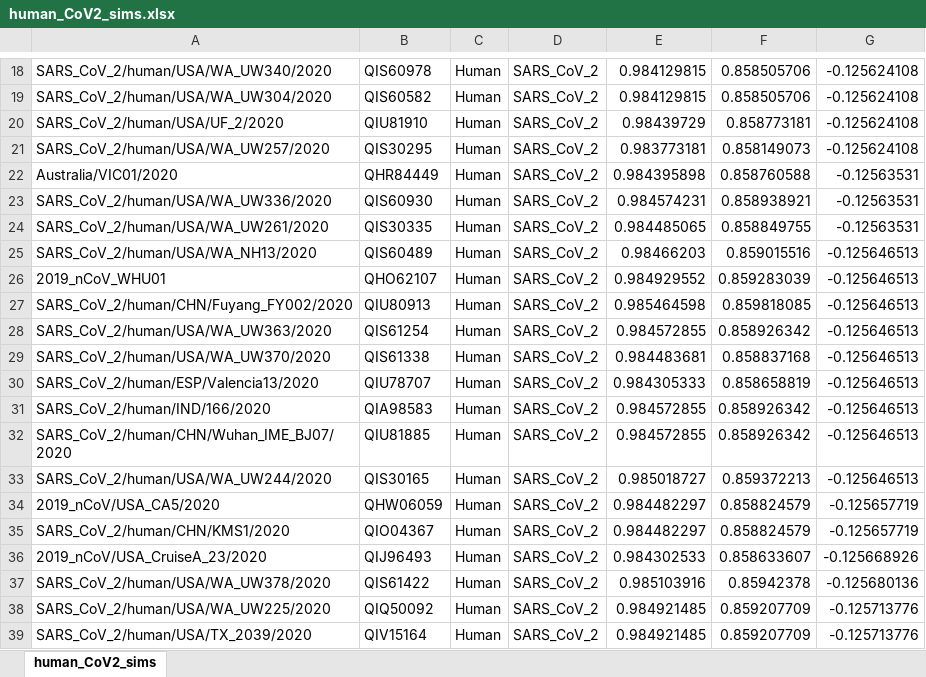
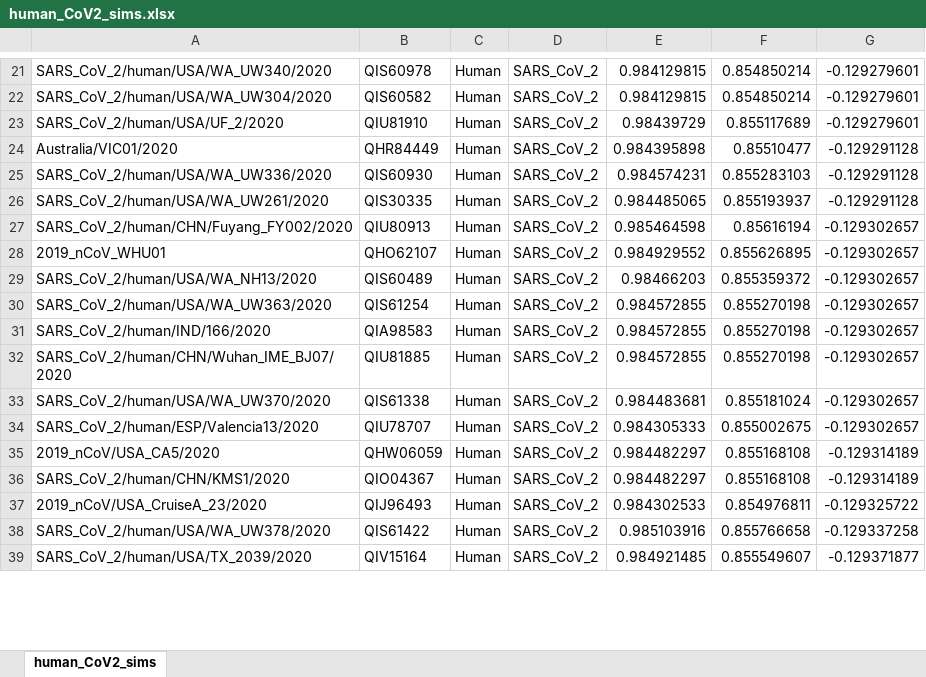
Before and after one commit to nathanbollig/adversarial-exploration, an Excel workbook: kuzmin analysis/Nearest Neighbor/human_CoV2_sims.xlsx, sheet human_CoV2_sims, drawn as a sheet; only a part is shown, gaps mark what is left out; values as stored, in another font and other column widths than the file's, no borders; removed rows and columns are numbered as before the commit, all else as after; the diff covers the shown part only; the diff names each change by its address in the sheet, - before the commit and + after, or states it on an @@ line.

```diff
--- a/kuzmin analysis/Nearest Neighbor/human_CoV2_sims.xlsx (sheet human_CoV2_sims)
+++ b/kuzmin analysis/Nearest Neighbor/human_CoV2_sims.xlsx (sheet human_CoV2_sims)
-F21:F22: 0.858505706
+F21:F22: 0.854850214
-G21:G23: -0.125624108
+G21:G23: -0.129279601
-F23: 0.858773181
+F23: 0.855117689
-row 21: SARS_CoV_2/human/USA/WA_UW257/2020 | QIS30295 | Human | SARS_CoV_2 | 0.983773181 | 0.858149073 | -0.125624108
-F24: 0.858760588
+F24: 0.85510477
-G24:G26: -0.12563531
+G24:G26: -0.129291128
-F25: 0.858938921
+F25: 0.855283103
-F26: 0.858849755
+F26: 0.855193937
-row 25: SARS_CoV_2/human/USA/WA_NH13/2020 | QIS60489 | Human | SARS_CoV_2 | 0.98466203 | 0.859015516 | -0.125646513
-row 26: 2019_nCoV_WHU01 | QHO62107 | Human | SARS_CoV_2 | 0.984929552 | 0.859283039 | -0.125646513
-F27: 0.859818085
+F27: 0.85616194
-G27: -0.125646513
+G27: -0.129302657
+row 28: 2019_nCoV_WHU01 | QHO62107 | Human | SARS_CoV_2 | 0.984929552 | 0.855626895 | -0.129302657
+row 29: SARS_CoV_2/human/USA/WA_NH13/2020 | QIS60489 | Human | SARS_CoV_2 | 0.98466203 | 0.855359372 | -0.129302657
-F30: 0.858926342
+F30: 0.855270198
-G30: -0.125646513
+G30: -0.129302657
-row 29: SARS_CoV_2/human/USA/WA_UW370/2020 | QIS61338 | Human | SARS_CoV_2 | 0.984483681 | 0.858837168 | -0.125646513
-row 30: SARS_CoV_2/human/ESP/Valencia13/2020 | QIU78707 | Human | SARS_CoV_2 | 0.984305333 | 0.858658819 | -0.125646513
-F31:F32: 0.858926342
+F31:F32: 0.855270198
-G31:G32: -0.125646513
+G31:G32: -0.129302657
-row 33: SARS_CoV_2/human/USA/WA_UW244/2020 | QIS30165 | Human | SARS_CoV_2 | 0.985018727 | 0.859372213 | -0.125646513
+row 33: SARS_CoV_2/human/USA/WA_UW370/2020 | QIS61338 | Human | SARS_CoV_2 | 0.984483681 | 0.855181024 | -0.129302657
+row 34: SARS_CoV_2/human/ESP/Valencia13/2020 | QIU78707 | Human | SARS_CoV_2 | 0.984305333 | 0.855002675 | -0.129302657
-F35:F36: 0.858824579
+F35:F36: 0.855168108
-G35:G36: -0.125657719
+G35:G36: -0.129314189
-F37: 0.858633607
+F37: 0.854976811
-G37: -0.125668926
+G37: -0.129325722
-F38: 0.85942378
+F38: 0.855766658
-G38: -0.125680136
+G38: -0.129337258
-row 38: SARS_CoV_2/human/USA/WA_UW225/2020 | QIQ50092 | Human | SARS_CoV_2 | 0.984921485 | 0.859207709 | -0.125713776
-F39: 0.859207709
+F39: 0.855549607
-G39: -0.125713776
+G39: -0.129371877
```
Also changed, not shown: 6 added rows, 3 removed rows and 44 edited cells elsewhere in this sheet, kuzmin analysis/Nearest Neighbor/training_set_sims.xlsx, 7 other files.
